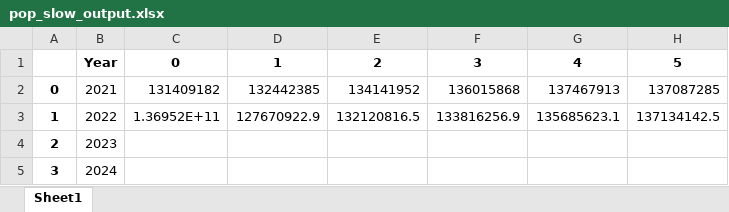
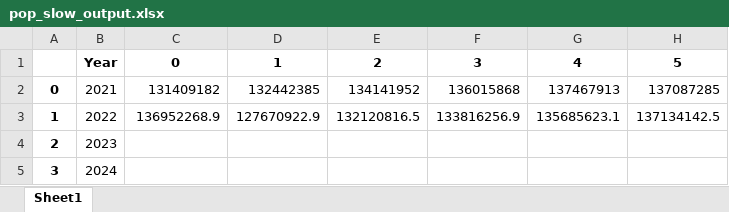
Before and after one commit to mithilesh-shah/dalys-model, an Excel workbook: pop_slow_output.xlsx, sheet Sheet1, drawn as a sheet; only a part is shown; values as stored, in another font and other column widths than the file's, no borders; the diff names each change by its address in the sheet, - before the commit and + after, or states it on an @@ line.

```diff
--- a/pop_slow_output.xlsx (sheet Sheet1)
+++ b/pop_slow_output.xlsx (sheet Sheet1)
-C3: 1.36952E+11
+C3: 136952268.9
```
Also changed, not shown: output_final.xlsx, pop_output.xlsx, 1 other file.
